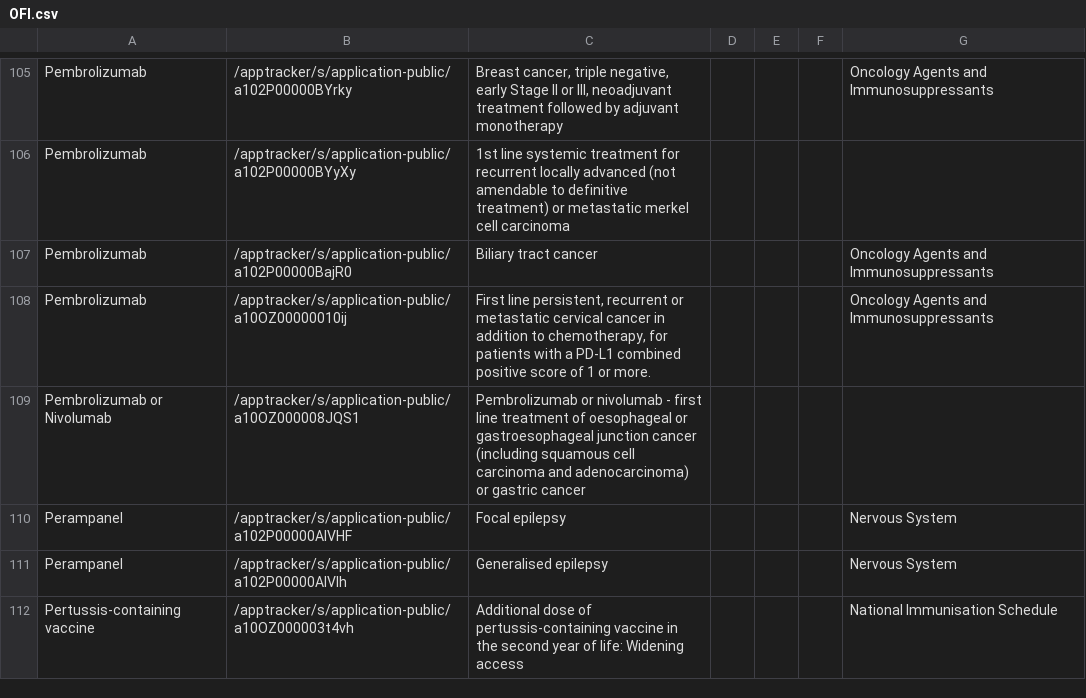
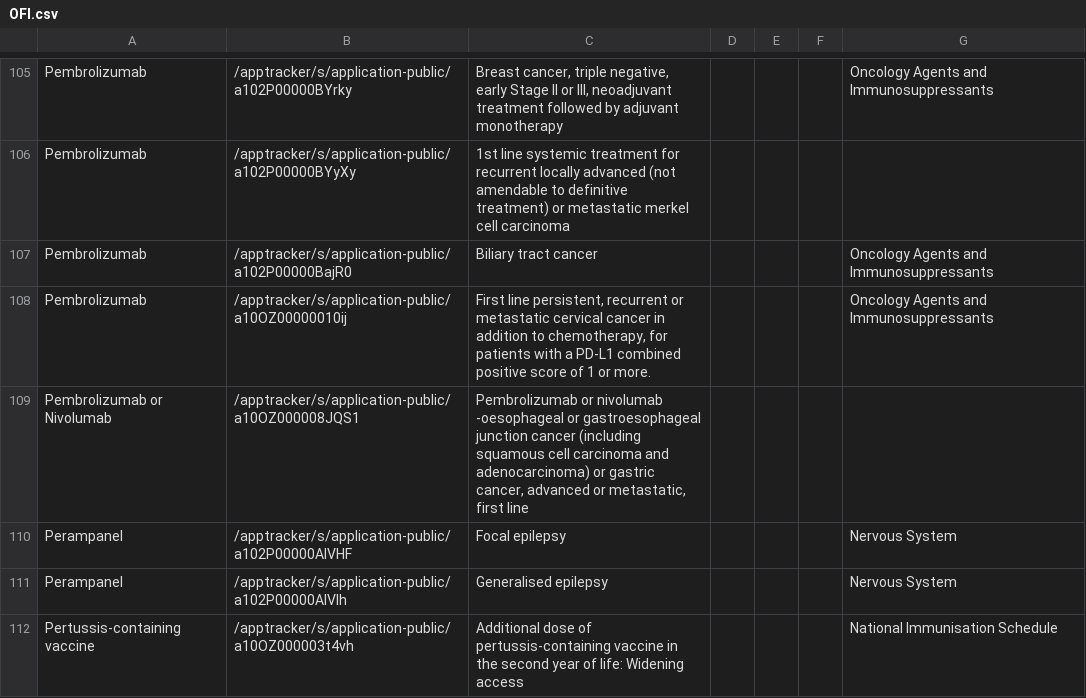
Before and after one commit to UoA-eResearch/pharmac, a CSV file: OFI.csv, drawn as a sheet; only a part is shown, gaps mark what is left out.

```diff
--- a/OFI.csv
+++ b/OFI.csv
@@ -108,3 +108,3 @@ Pembrolizumab,/apptracker/s/application-public/a102P00000BajR0,Biliary tract can
 Pembrolizumab,/apptracker/s/application-public/a10OZ00000010ij,"First line persistent, recurrent or metastatic cervical cancer in addition to chemotherapy, for patients with a PD-L1 combined positive score of 1 or more.",,,,Oncology Agents and Immunosuppressants
-Pembrolizumab or Nivolumab,/apptracker/s/application-public/a10OZ000008JQS1,Pembrolizumab or nivolumab - first line treatment of oesophageal or gastroesophageal junction cancer (including squamous cell carcinoma and adenocarcinoma) or gastric cancer,,,,
+Pembrolizumab or Nivolumab,/apptracker/s/application-public/a10OZ000008JQS1,"Pembrolizumab or nivolumab -oesophageal or gastroesophageal junction cancer (including squamous cell carcinoma and adenocarcinoma) or gastric cancer, advanced or metastatic, first line",,,,
 Perampanel,/apptracker/s/application-public/a102P00000AlVHF,Focal epilepsy,,,,Nervous System
```
